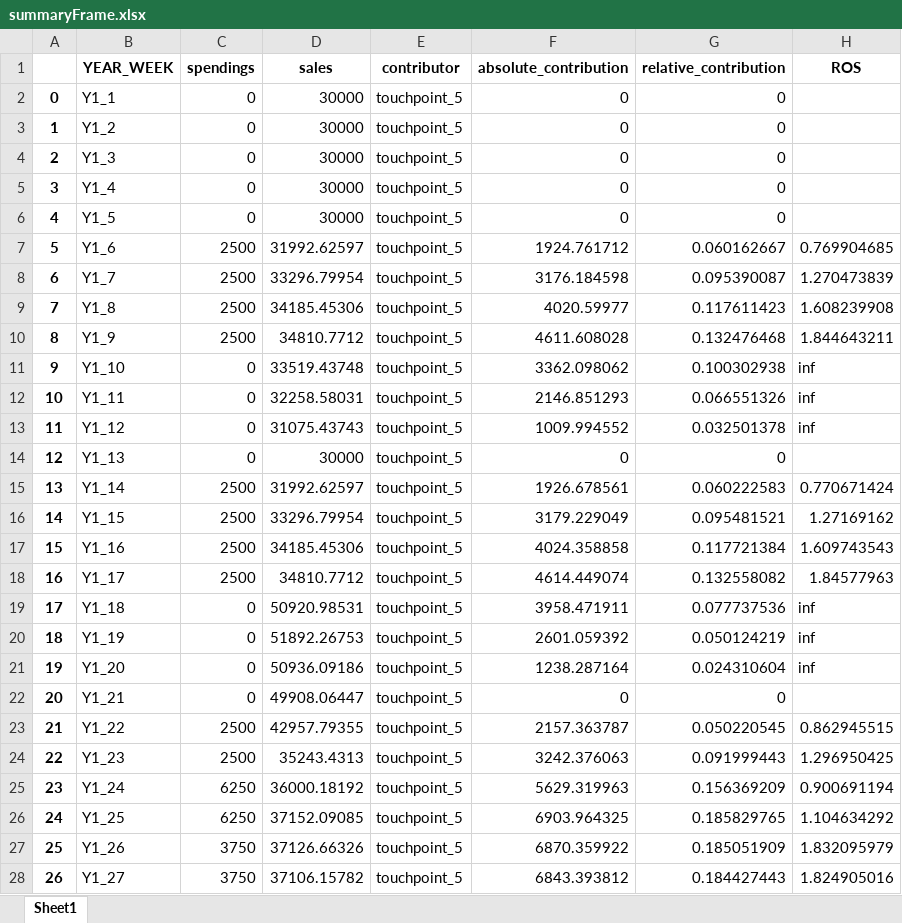
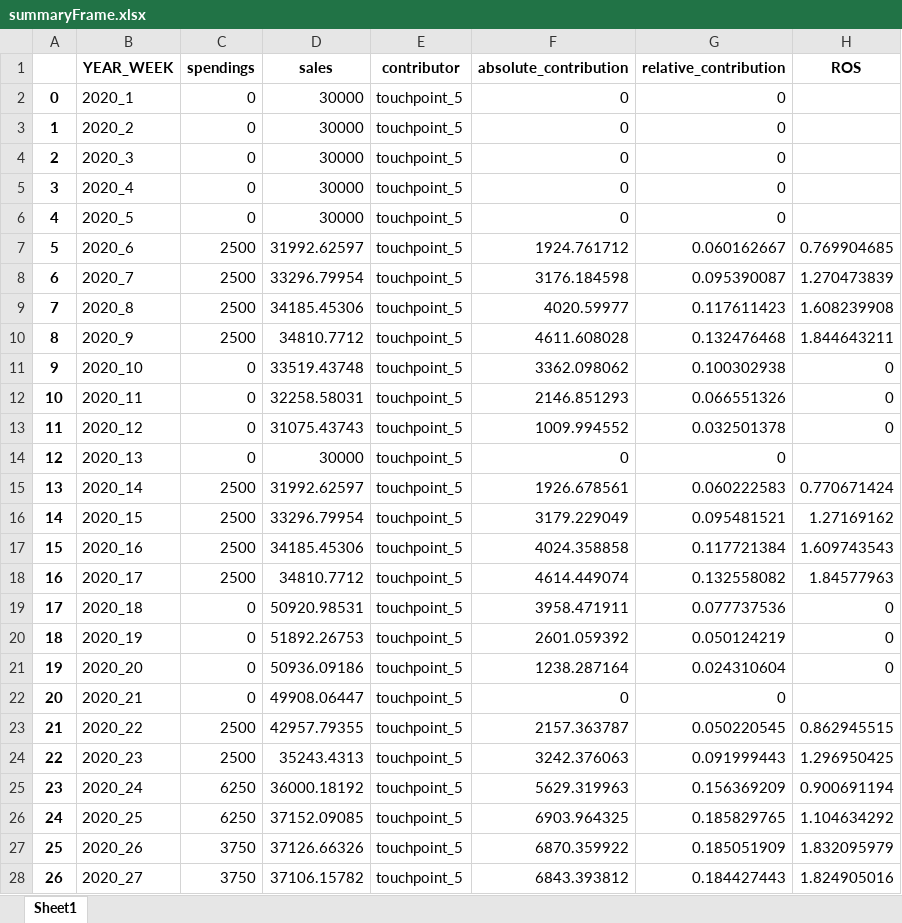
Before and after one commit to alex0267/marketing_mix_model_product, an Excel workbook: summaryFrame.xlsx, sheet Sheet1, drawn as a sheet; only a part is shown; values as stored, in another font and other column widths than the file's, no borders; the diff covers the shown part only; the diff names each change by its address in the sheet, - before the commit and + after, or states it on an @@ line.

```diff
--- a/summaryFrame.xlsx (sheet Sheet1)
+++ b/summaryFrame.xlsx (sheet Sheet1)
-B2 (YEAR_WEEK): Y1_1
+B2 (YEAR_WEEK): 2020_1
-B3 (YEAR_WEEK): Y1_2
+B3 (YEAR_WEEK): 2020_2
-B4 (YEAR_WEEK): Y1_3
+B4 (YEAR_WEEK): 2020_3
-B5 (YEAR_WEEK): Y1_4
+B5 (YEAR_WEEK): 2020_4
-B6 (YEAR_WEEK): Y1_5
+B6 (YEAR_WEEK): 2020_5
-B7 (YEAR_WEEK): Y1_6
+B7 (YEAR_WEEK): 2020_6
-B8 (YEAR_WEEK): Y1_7
+B8 (YEAR_WEEK): 2020_7
-B9 (YEAR_WEEK): Y1_8
+B9 (YEAR_WEEK): 2020_8
-B10 (YEAR_WEEK): Y1_9
+B10 (YEAR_WEEK): 2020_9
-B11 (YEAR_WEEK): Y1_10
+B11 (YEAR_WEEK): 2020_10
-H11:H13 (ROS): inf
+H11:H13 (ROS): 0
-B12 (YEAR_WEEK): Y1_11
+B12 (YEAR_WEEK): 2020_11
-B13 (YEAR_WEEK): Y1_12
+B13 (YEAR_WEEK): 2020_12
-B14 (YEAR_WEEK): Y1_13
+B14 (YEAR_WEEK): 2020_13
-B15 (YEAR_WEEK): Y1_14
+B15 (YEAR_WEEK): 2020_14
-B16 (YEAR_WEEK): Y1_15
+B16 (YEAR_WEEK): 2020_15
-B17 (YEAR_WEEK): Y1_16
+B17 (YEAR_WEEK): 2020_16
-B18 (YEAR_WEEK): Y1_17
+B18 (YEAR_WEEK): 2020_17
-B19 (YEAR_WEEK): Y1_18
+B19 (YEAR_WEEK): 2020_18
-H19:H21 (ROS): inf
+H19:H21 (ROS): 0
-B20 (YEAR_WEEK): Y1_19
+B20 (YEAR_WEEK): 2020_19
-B21 (YEAR_WEEK): Y1_20
+B21 (YEAR_WEEK): 2020_20
-B22 (YEAR_WEEK): Y1_21
+B22 (YEAR_WEEK): 2020_21
-B23 (YEAR_WEEK): Y1_22
+B23 (YEAR_WEEK): 2020_22
-B24 (YEAR_WEEK): Y1_23
+B24 (YEAR_WEEK): 2020_23
-B25 (YEAR_WEEK): Y1_24
+B25 (YEAR_WEEK): 2020_24
-B26 (YEAR_WEEK): Y1_25
+B26 (YEAR_WEEK): 2020_25
-B27 (YEAR_WEEK): Y1_26
+B27 (YEAR_WEEK): 2020_26
-B28 (YEAR_WEEK): Y1_27
+B28 (YEAR_WEEK): 2020_27
```
Also changed, not shown: 465 edited cells elsewhere in this sheet, feature_summary.xlsx, summary.xlsx, 28 other files.
